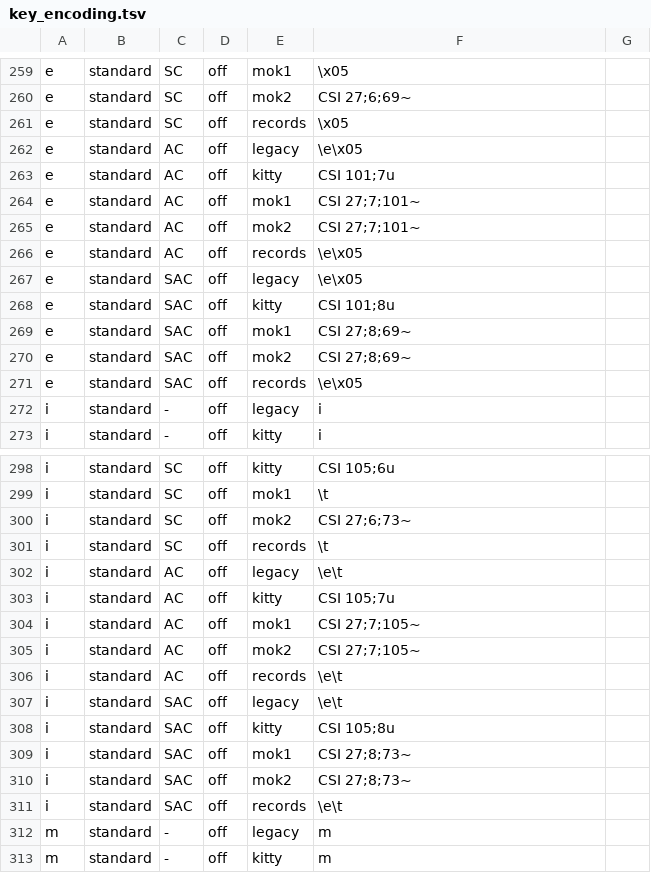
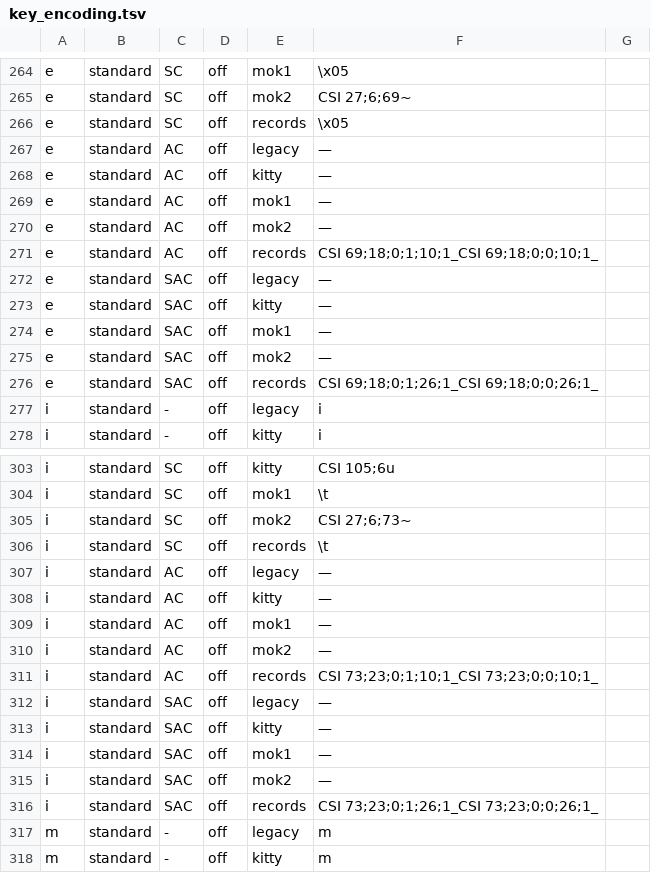
Before and after one commit to lulu-loopp/folio-terminal, a TSV file: crates/bt-app/src/key_encoding.tsv, drawn as a sheet; only a part is shown, gaps mark what is left out; the diff covers the shown part only.

```diff
--- a/crates/bt-app/src/key_encoding.tsv
+++ b/crates/bt-app/src/key_encoding.tsv
@@ -261,12 +266,12 @@ e	standard	SC	off	mok2	CSI 27;6;69~
 e	standard	SC	off	records	\x05	
-e	standard	AC	off	legacy	\e\x05	
-e	standard	AC	off	kitty	CSI 101;7u	
-e	standard	AC	off	mok1	CSI 27;7;101~	
-e	standard	AC	off	mok2	CSI 27;7;101~	
-e	standard	AC	off	records	\e\x05	
-e	standard	SAC	off	legacy	\e\x05	
-e	standard	SAC	off	kitty	CSI 101;8u	
-e	standard	SAC	off	mok1	CSI 27;8;69~	
-e	standard	SAC	off	mok2	CSI 27;8;69~	
-e	standard	SAC	off	records	\e\x05	
+e	standard	AC	off	legacy	—	
+e	standard	AC	off	kitty	—	
+e	standard	AC	off	mok1	—	
+e	standard	AC	off	mok2	—	
+e	standard	AC	off	records	CSI 69;18;0;1;10;1_CSI 69;18;0;0;10;1_	
+e	standard	SAC	off	legacy	—	
+e	standard	SAC	off	kitty	—	
+e	standard	SAC	off	mok1	—	
+e	standard	SAC	off	mok2	—	
+e	standard	SAC	off	records	CSI 69;18;0;1;26;1_CSI 69;18;0;0;26;1_	
 i	standard	-	off	legacy	i	
@@ -301,12 +306,12 @@ i	standard	SC	off	mok2	CSI 27;6;73~
 i	standard	SC	off	records	\t	
-i	standard	AC	off	legacy	\e\t	
-i	standard	AC	off	kitty	CSI 105;7u	
-i	standard	AC	off	mok1	CSI 27;7;105~	
-i	standard	AC	off	mok2	CSI 27;7;105~	
-i	standard	AC	off	records	\e\t	
-i	standard	SAC	off	legacy	\e\t	
-i	standard	SAC	off	kitty	CSI 105;8u	
-i	standard	SAC	off	mok1	CSI 27;8;73~	
-i	standard	SAC	off	mok2	CSI 27;8;73~	
-i	standard	SAC	off	records	\e\t	
+i	standard	AC	off	legacy	—	
+i	standard	AC	off	kitty	—	
+i	standard	AC	off	mok1	—	
+i	standard	AC	off	mok2	—	
+i	standard	AC	off	records	CSI 73;23;0;1;10;1_CSI 73;23;0;0;10;1_	
+i	standard	SAC	off	legacy	—	
+i	standard	SAC	off	kitty	—	
+i	standard	SAC	off	mok1	—	
+i	standard	SAC	off	mok2	—	
+i	standard	SAC	off	records	CSI 73;23;0;1;26;1_CSI 73;23;0;0;26;1_	
 m	standard	-	off	legacy	m	
```
Also changed, not shown: 5 added rows and 24 edited cells elsewhere in this file, 8 other files.
